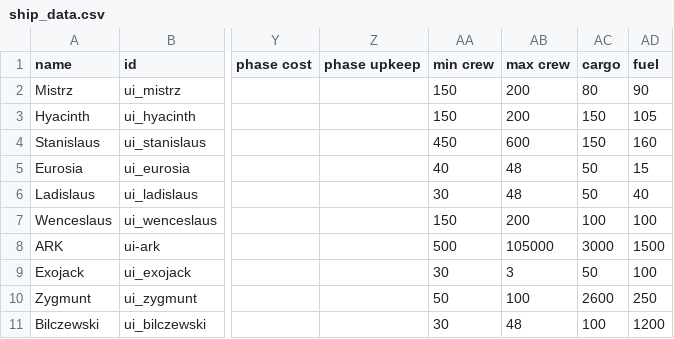
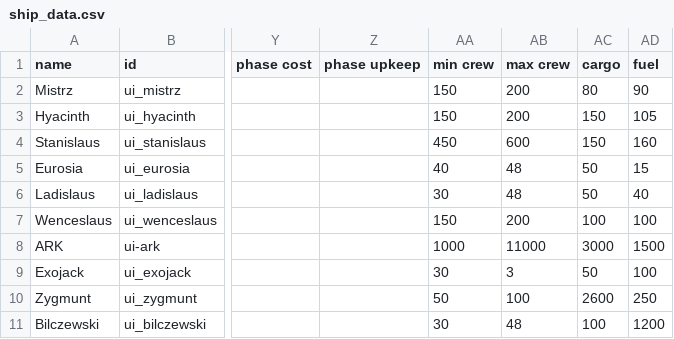
Before and after one commit to MaritimeTech2/Commonwealth-Zimowia-Ivernia, a CSV file: data/hulls/ship_data.csv, drawn as a sheet; only a part is shown, gaps mark what is left out; the diff names each change by its address in the sheet, - before the commit and + after, or states it on an @@ line.

```diff
--- a/data/hulls/ship_data.csv
+++ b/data/hulls/ship_data.csv
-AA8 (min crew): 500
+AA8 (min crew): 1000
-AB8 (max crew): 105000
+AB8 (max crew): 11000
```
Also changed, not shown: data/characters/person_names.csv, data/strings/descriptions.csv.
